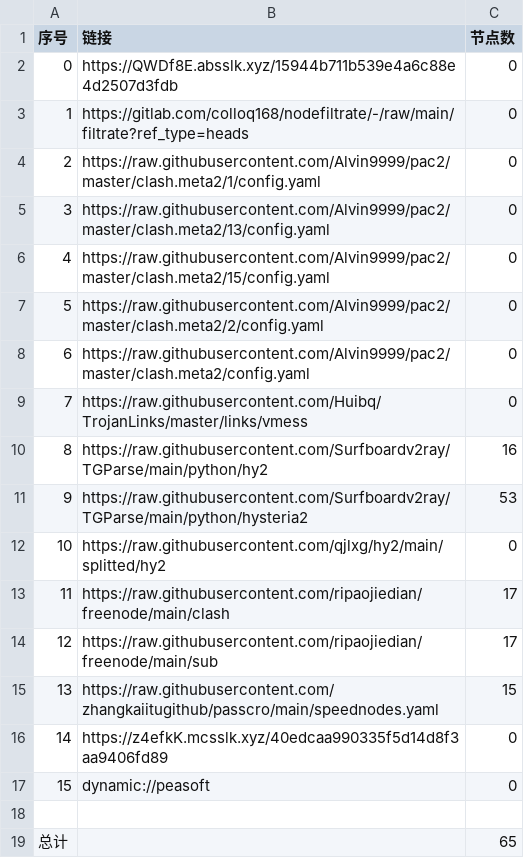
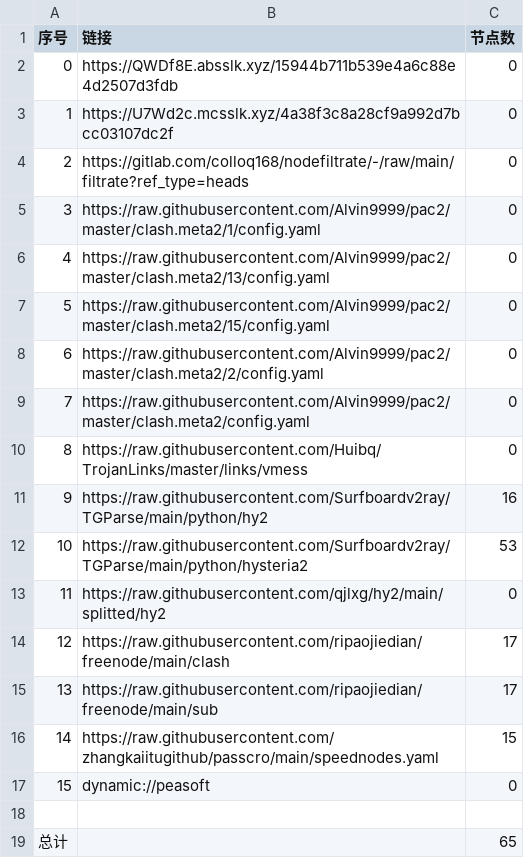
Before and after one commit to suanxidanian/AutoMergePublicNodes, a CSV file: list_result.csv, drawn as a sheet; removed rows and columns are numbered as before the commit, all else as after; the diff names each change by its address in the sheet, - before the commit and + after, or states it on an @@ line.

```diff
--- a/list_result.csv
+++ b/list_result.csv
+row 3: 1 | https://U7Wd2c.mcsslk.xyz/4a38f3c8a28cf9a992d7bcc03107dc2f | 0
@@ column A (序号) renumbered between rows 4 and 16 @@
-row 16: 14 | https://z4efkK.mcsslk.xyz/40edcaa990335f5d14d8f3aa9406fd89 | 0
```
Also changed, not shown: 22 other files.
